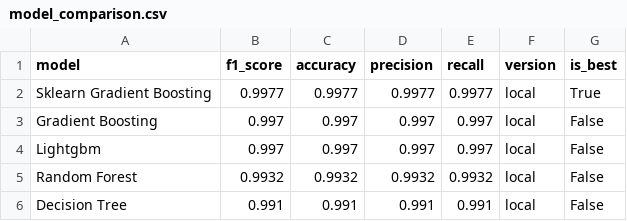
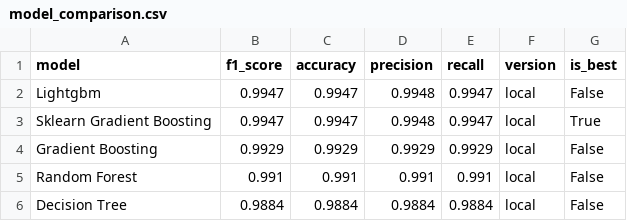
Before and after one commit to saqibahmadsiddiqui/aqi-forecasting-system, a CSV file: data/processed/model_comparison.csv, drawn as a sheet.

```diff
--- a/data/processed/model_comparison.csv
+++ b/data/processed/model_comparison.csv
@@ -1,6 +1,6 @@
 model,f1_score,accuracy,precision,recall,version,is_best
-Sklearn Gradient Boosting,0.9977,0.9977,0.9977,0.9977,local,True
-Gradient Boosting,0.997,0.997,0.997,0.997,local,False
-Lightgbm,0.997,0.997,0.997,0.997,local,False
-Random Forest,0.9932,0.9932,0.9932,0.9932,local,False
-Decision Tree,0.991,0.991,0.991,0.991,local,False
+Lightgbm,0.9947,0.9947,0.9948,0.9947,local,False
+Sklearn Gradient Boosting,0.9947,0.9947,0.9948,0.9947,local,True
+Gradient Boosting,0.9929,0.9929,0.9929,0.9929,local,False
+Random Forest,0.991,0.991,0.991,0.991,local,False
+Decision Tree,0.9884,0.9884,0.9884,0.9884,local,False
```
Also changed, not shown: data/processed/latest_predictions.csv.
